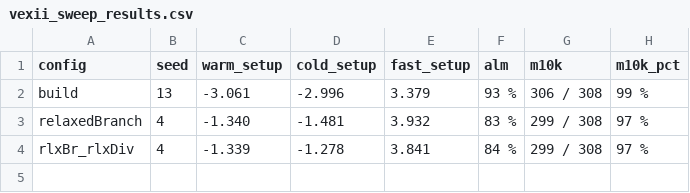
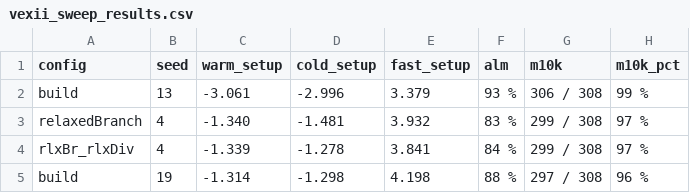
Before and after one commit to thinkelastic/PocketQuake, a CSV file: src/fpga/vexii_sweep_results.csv, drawn as a sheet.

```diff
--- a/src/fpga/vexii_sweep_results.csv
+++ b/src/fpga/vexii_sweep_results.csv
@@ -4 +4,2 @@ relaxedBranch,4,-1.340,-1.481,3.932,83 %,299 / 308,97 %
 rlxBr_rlxDiv,4,-1.339,-1.278,3.841,84 %,299 / 308,97 %
+build,19,-1.314,-1.298,4.198,88 %,297 / 308,96 %
```
Also changed, not shown: 9 other files.
